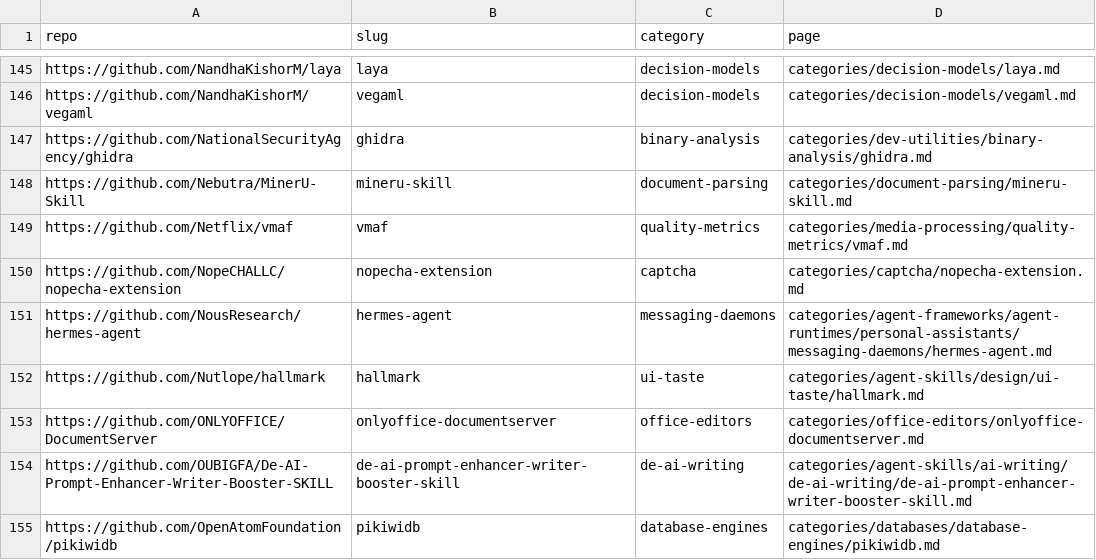
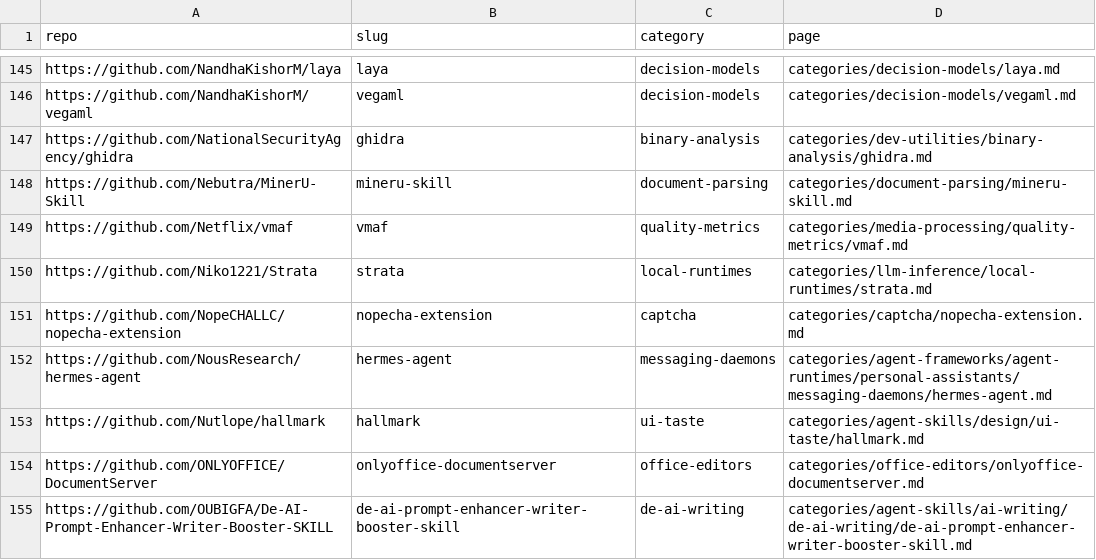
Before and after one commit to ZhenningLang/GitHub-Michelin, a CSV file: reports/repo-page-index.csv, drawn as a sheet; only a part is shown, gaps mark what is left out; the shorter side is filled out with more unchanged rows; the diff names each change by its address in the sheet, - before the commit and + after, or states it on an @@ line.

Commit message:
add(Niko1221/Strata): qualify offload and optional-key sharing
Tab intake 2026-11-03. Pin expert-cache and CPU/GPU execution sources; distinguish desktop approval from sandboxing and optional-key listeners from enforced authentication. Independent finding fixed and re-reviewed; gates and scoped quality passed. no leftover Q&A

```diff
--- a/reports/repo-page-index.csv
+++ b/reports/repo-page-index.csv
+row 150: https://github.com/Niko1221/Strata | strata | local-runtimes | categories/llm-inference/local-runtimes/strata.md
```
Also changed, not shown: 15 other files.
